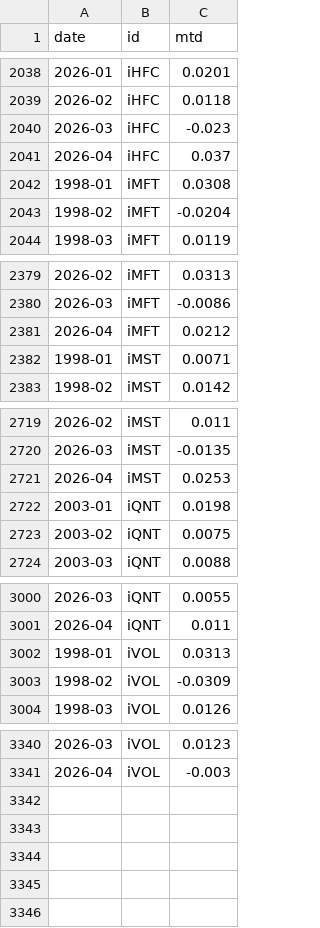
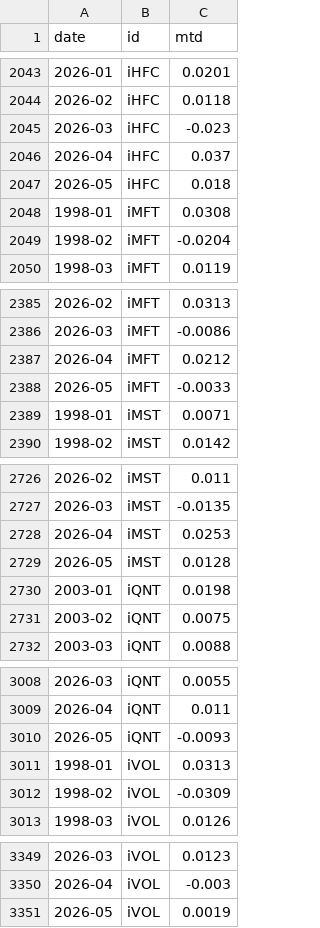
Before and after one commit to pivotalpath/publicdata, a CSV file: index_return.csv, drawn as a sheet; only a part is shown, gaps mark what is left out; the diff covers the shown part only.

```diff
--- a/index_return.csv
+++ b/index_return.csv
@@ -2041,2 +2046,3 @@ date,id,mtd
 2026-04,iHFC,0.037
+2026-05,iHFC,0.018
 1998-01,iMFT,0.0308
@@ -2381,2 +2387,3 @@ date,id,mtd
 2026-04,iMFT,0.0212
+2026-05,iMFT,-0.0033
 1998-01,iMST,0.0071
@@ -2721,2 +2728,3 @@ date,id,mtd
 2026-04,iMST,0.0253
+2026-05,iMST,0.0128
 2003-01,iQNT,0.0198
@@ -3001,2 +3009,3 @@ date,id,mtd
 2026-04,iQNT,0.011
+2026-05,iQNT,-0.0093
 1998-01,iVOL,0.0313
@@ -3341 +3350,2 @@ date,id,mtd
 2026-04,iVOL,-0.003
+2026-05,iVOL,0.0019
```
Also changed, not shown: 5 added rows elsewhere in this file.
